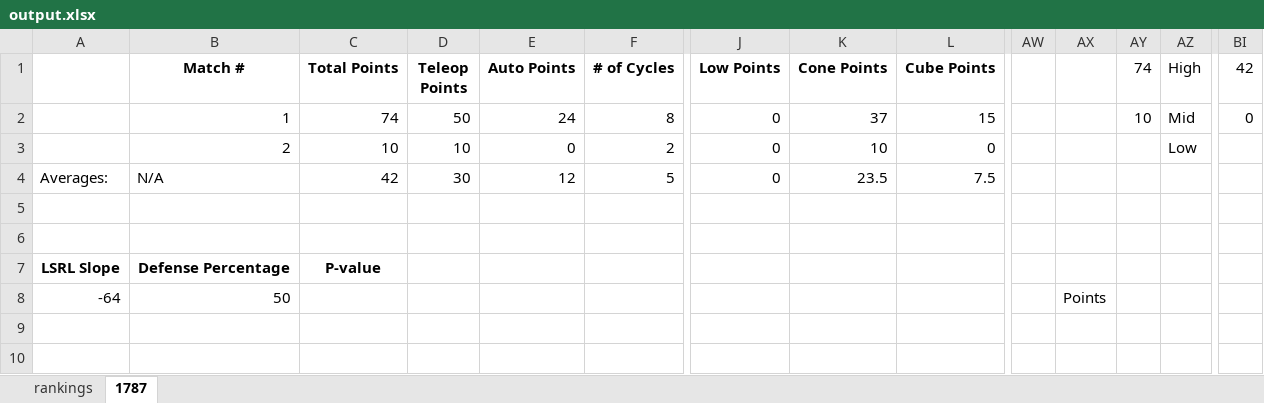
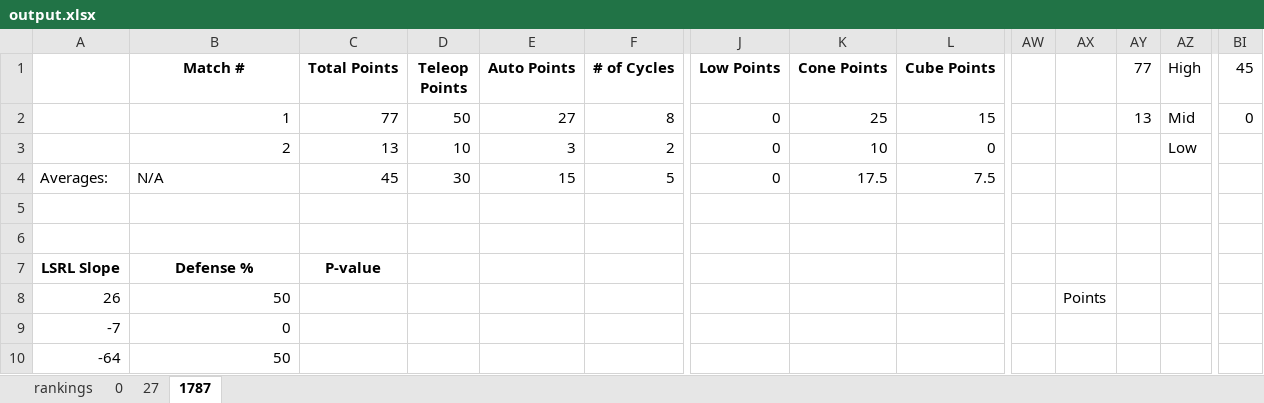
Before and after one commit to 23danielsuh/1787_scouting_program, an Excel workbook: output.xlsx, sheet 1787, drawn as a sheet; only a part is shown, gaps mark what is left out; values as stored, in another font and other column widths than the file's, no borders; charts and pictures not drawn; addresses are those after the commit; rows hold the shown columns only; the diff names each change by its address in the sheet, - before the commit and + after, or states it on an @@ line.

```diff
--- a/output.xlsx (sheet 1787)
+++ b/output.xlsx (sheet 1787)
+sheet tab: 0
+sheet tab: 27
-AY1: 74
+AY1: 77
-BI1: 42
+BI1: 45
-C2 (Total Points): 74
+C2 (Total Points): 77
-E2 (Auto Points): 24
+E2 (Auto Points): 27
-K2 (Cone Points): 37
+K2 (Cone Points): 25
-AY2 (77): 10
+AY2 (77): 13
-C3 (Total Points): 10
+C3 (Total Points): 13
-E3 (Auto Points): 0
+E3 (Auto Points): 3
-C4 (Total Points): 42
+C4 (Total Points): 45
-E4 (Auto Points): 12
+E4 (Auto Points): 15
-K4 (Cone Points): 23.5
+K4 (Cone Points): 17.5
-B7 (Match #): Defense Percentage
+B7 (Match #): Defense %
+row 8: 26 | 50 |  |  |  |  |  |  |  |  | Points
+row 9: -7 | 0
-AX10: Points
+AX10: (empty)
```
Also changed, not shown: sheet rankings, charts or pictures, 4 other files.
